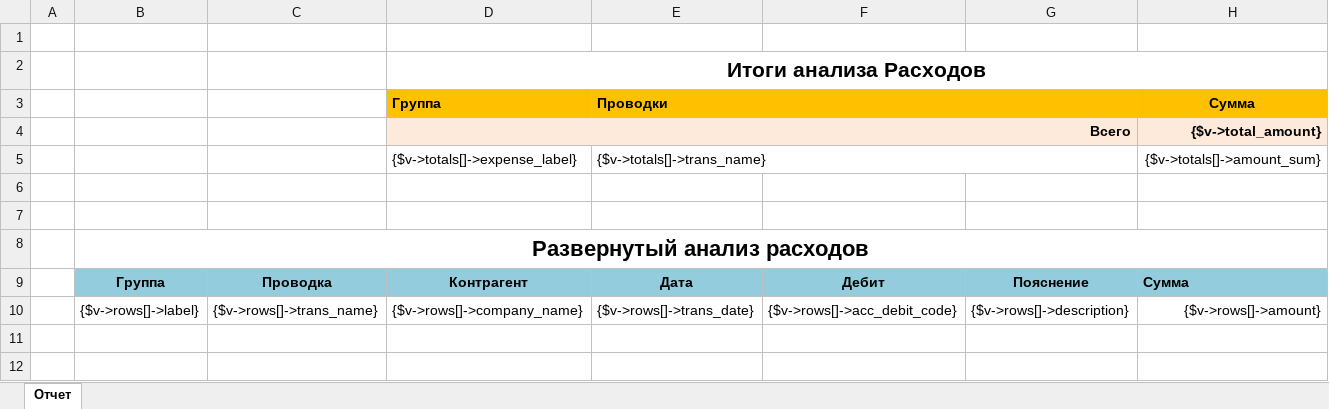
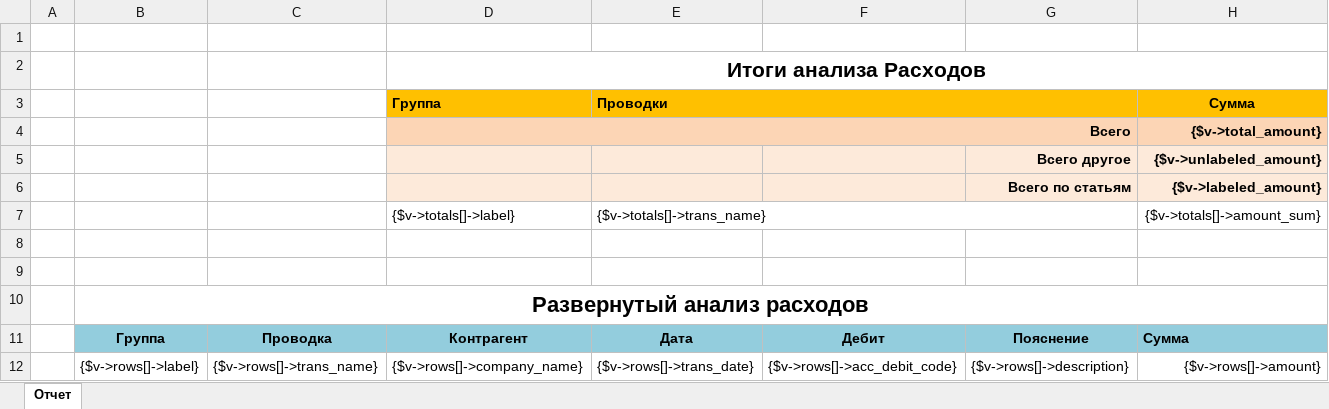
Before and after one commit to baycik/isell, an Excel workbook: application/plugins/Reports_summary_expense/views/Reports_summary_expense.xlsx, sheet Отчет, drawn as a sheet; values as stored, in another font and other column widths than the file's, no borders; addresses are those after the commit; the diff names each change by its address in the sheet, - before the commit and + after, or states it on an @@ line.

Commit message:
working on expense report

```diff
--- a/application/plugins/Reports_summary_expense/views/Reports_summary_expense.xlsx (sheet Отчет)
+++ b/application/plugins/Reports_summary_expense/views/Reports_summary_expense.xlsx (sheet Отчет)
-D4:H4 fill: #FDEADA
+D4:H4 fill: #FCD5B5
+row 5:  |  |  |  |  |  | Всего другое | {$v->unlabeled_amount}
+row 6:  |  |  |  |  |  | Всего по статьям | {$v->labeled_amount}
-D7: {$v->totals[]->expense_label}
+D7: {$v->totals[]->label}
```
Also changed, not shown: 1 other file.
